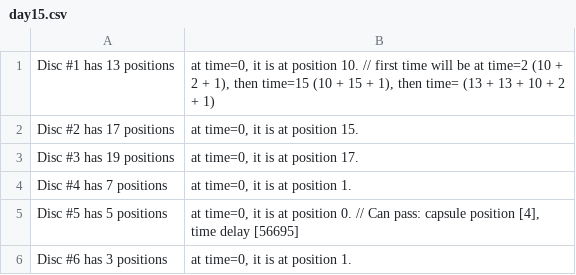
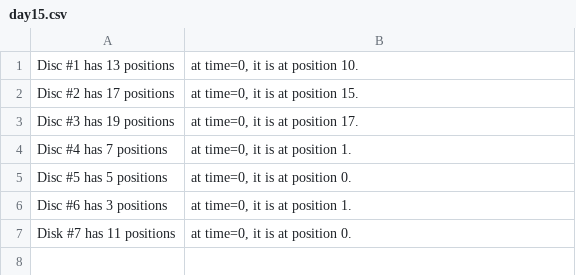
Before and after one commit to hougland/AdventofCode2016, a CSV file: day1/src/com/hougland/adventofcode/day15/day15.csv, drawn as a sheet.

```diff
--- a/day1/src/com/hougland/adventofcode/day15/day15.csv
+++ b/day1/src/com/hougland/adventofcode/day15/day15.csv
@@ -1,2 +1,2 @@
-Disc #1 has 13 positions; at time=0, it is at position 10. // first time will be at time=2 (10 + 2 + 1), then time=15 (10 + 15 + 1), then time= (13 + 13 + 10 + 2 + 1)
+Disc #1 has 13 positions; at time=0, it is at position 10.
 Disc #2 has 17 positions; at time=0, it is at position 15.
@@ -4,3 +4,4 @@ Disc #3 has 19 positions; at time=0, it is at position 17.
 Disc #4 has 7 positions; at time=0, it is at position 1.
-Disc #5 has 5 positions; at time=0, it is at position 0. // Can pass: capsule position [4], time delay [56695]
+Disc #5 has 5 positions; at time=0, it is at position 0.
 Disc #6 has 3 positions; at time=0, it is at position 1.
+Disk #7 has 11 positions; at time=0, it is at position 0.
```
Also changed, not shown: day1/out/production/adventofcode/com/hougland/adventofcode/day15/day15.csv, 1 other file.
